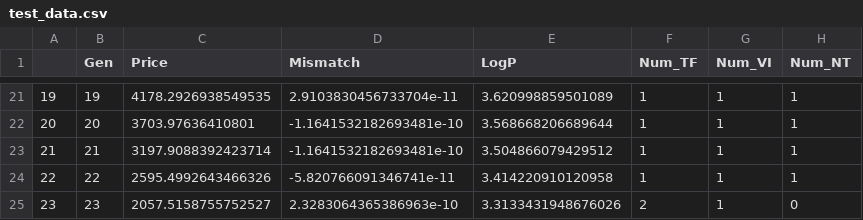
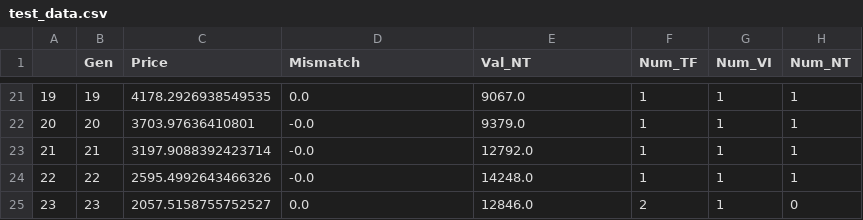
Before and after one commit to fraware/evology, a CSV file: data/test_data.csv, drawn as a sheet; only a part is shown, gaps mark what is left out; the diff covers the shown part only; the diff names each change by its address in the sheet, - before the commit and + after, or states it on an @@ line.

```diff
--- a/data/test_data.csv
+++ b/data/test_data.csv
-E1: LogP
+E1: Val_NT
-D21 (Mismatch): 2.9103830456733704e-11
+D21 (Mismatch): 0.0
-E21 (Val_NT): 3.620998859501089
+E21 (Val_NT): 9067.0
-D22:D23 (Mismatch): -1.1641532182693481e-10
+D22:D23 (Mismatch): -0.0
-E22 (Val_NT): 3.568668206689644
+E22 (Val_NT): 9379.0
-E23 (Val_NT): 3.504866079429512
+E23 (Val_NT): 12792.0
-D24 (Mismatch): -5.820766091346741e-11
+D24 (Mismatch): -0.0
-E24 (Val_NT): 3.414220910120958
+E24 (Val_NT): 14248.0
-D25 (Mismatch): 2.3283064365386963e-10
+D25 (Mismatch): 0.0
-E25 (Val_NT): 3.3133431948676026
+E25 (Val_NT): 12846.0
```
Also changed, not shown: 34 edited cells elsewhere in this file, 3 other files.
